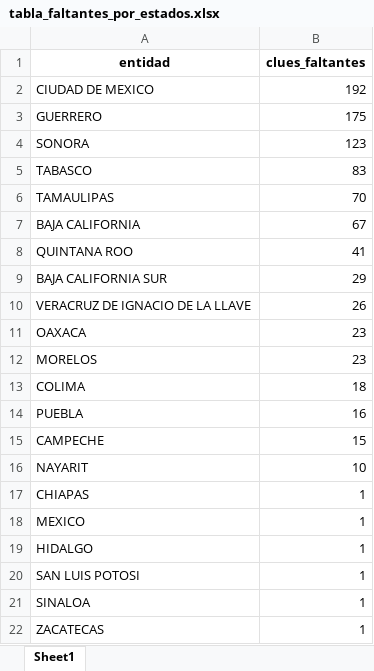
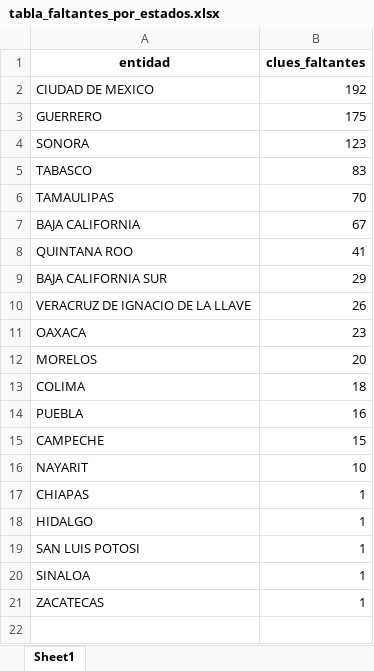
Before and after one commit to servicios-imss-b/informe--de-ang, an Excel workbook: tabla_faltantes_por_estados.xlsx, sheet Sheet1, drawn as a sheet; values as stored, in another font and other column widths than the file's, no borders; the diff names each change by its address in the sheet, - before the commit and + after, or states it on an @@ line.

```diff
--- a/tabla_faltantes_por_estados.xlsx (sheet Sheet1)
+++ b/tabla_faltantes_por_estados.xlsx (sheet Sheet1)
-B12 (clues_faltantes): 23
+B12 (clues_faltantes): 20
-row 18: MEXICO | 1
```
Also changed, not shown: faltantes_por_estados.xlsx, tabla_avance.xlsx, 6 other files.
